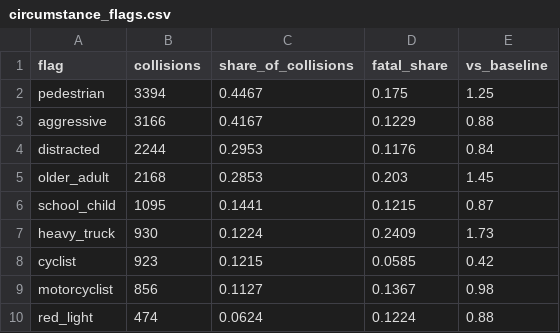
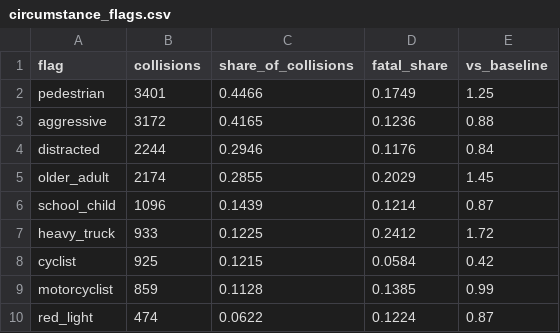
Before and after one commit to NiliRahmani/toronto-ksi-collisions, a CSV file: results/circumstance_flags.csv, drawn as a sheet.

Commit message:
Refresh from 2026-09-15 extract: 20,764 person rows across 7,616 collisions

```diff
--- a/results/circumstance_flags.csv
+++ b/results/circumstance_flags.csv
@@ -1,10 +1,10 @@
 flag,collisions,share_of_collisions,fatal_share,vs_baseline
-pedestrian,3394,0.4467,0.175,1.25
-aggressive,3166,0.4167,0.1229,0.88
-distracted,2244,0.2953,0.1176,0.84
-older_adult,2168,0.2853,0.203,1.45
-school_child,1095,0.1441,0.1215,0.87
-heavy_truck,930,0.1224,0.2409,1.73
-cyclist,923,0.1215,0.0585,0.42
-motorcyclist,856,0.1127,0.1367,0.98
-red_light,474,0.0624,0.1224,0.88
+pedestrian,3401,0.4466,0.1749,1.25
+aggressive,3172,0.4165,0.1236,0.88
+distracted,2244,0.2946,0.1176,0.84
+older_adult,2174,0.2855,0.2029,1.45
+school_child,1096,0.1439,0.1214,0.87
+heavy_truck,933,0.1225,0.2412,1.72
+cyclist,925,0.1215,0.0584,0.42
+motorcyclist,859,0.1128,0.1385,0.99
+red_light,474,0.0622,0.1224,0.87
```
Also changed, not shown: results/column_grain.csv, results/conditions.csv, 13 other files.
